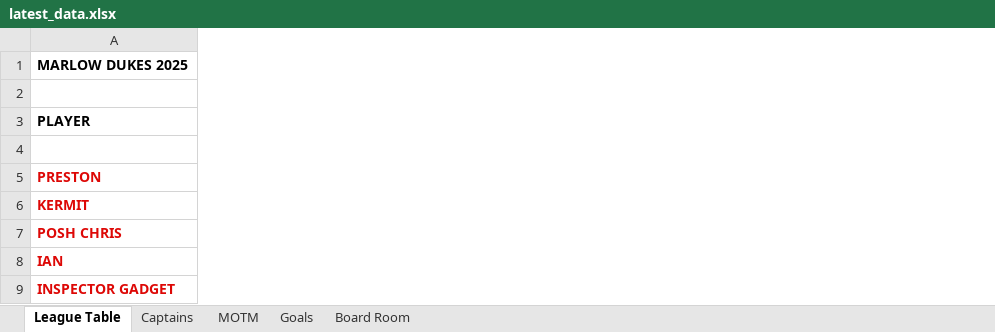
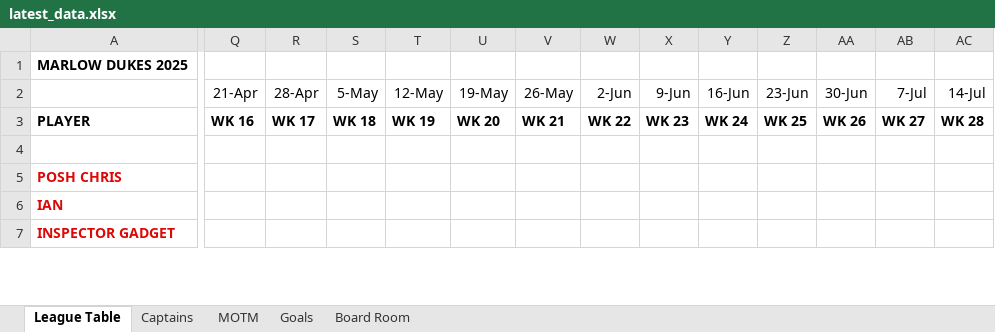
Before and after one commit to stateside2/marlow-dukes, an Excel workbook: data/latest_data.xlsx, sheet League Table, drawn as a sheet; only a part is shown, gaps mark what is left out; values as stored, in another font and other column widths than the file's, no borders; charts and pictures not drawn; removed rows and columns are numbered as before the commit, all else as after; rows hold the shown columns only; the diff covers the shown part only; the diff names each change by its address in the sheet, - before the commit and + after, or states it on an @@ line.

```diff
--- a/data/latest_data.xlsx (sheet League Table)
+++ b/data/latest_data.xlsx (sheet League Table)
@@ column Q (21-Apr) unhidden, row 3: WK 16 @@
@@ column R (28-Apr) unhidden, row 3: WK 17 @@
@@ column S (5-May) unhidden, row 3: WK 18 @@
@@ column T (12-May) unhidden, row 3: WK 19 @@
@@ column U (19-May) unhidden, row 3: WK 20 @@
@@ column V (26-May) unhidden, row 3: WK 21 @@
@@ column W (2-Jun) unhidden, row 3: WK 22 @@
@@ column X (9-Jun) unhidden, row 3: WK 23 @@
@@ column Y (16-Jun) unhidden, row 3: WK 24 @@
@@ column Z (23-Jun) unhidden, row 3: WK 25 @@
@@ column AA (30-Jun) unhidden, row 3: WK 26 @@
@@ column AB (7-Jul) unhidden, row 3: WK 27 @@
@@ column AC (14-Jul) unhidden, row 3: WK 28 @@
-row 5: PRESTON
-row 6: KERMIT
```
Also changed, not shown: 7 added rows, 5 removed rows, 21 added columns, 64 edited cells and cell formats elsewhere in this sheet, sheet MOTM, sheet Goals, sheet Board Room, sheet Captains, formulas that keep their value, hidden cells, 2 other files.
